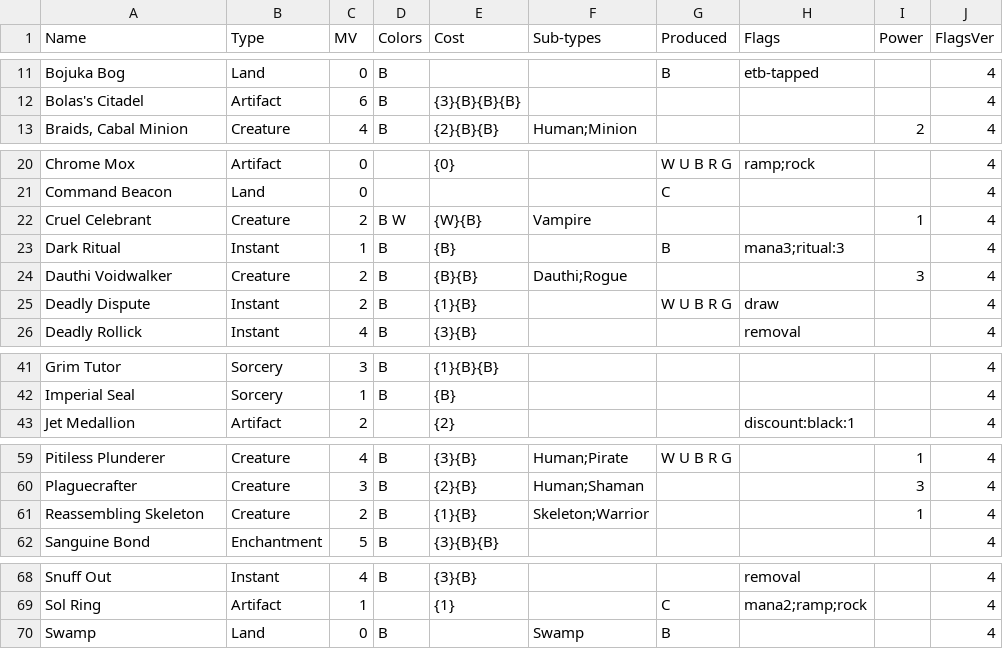
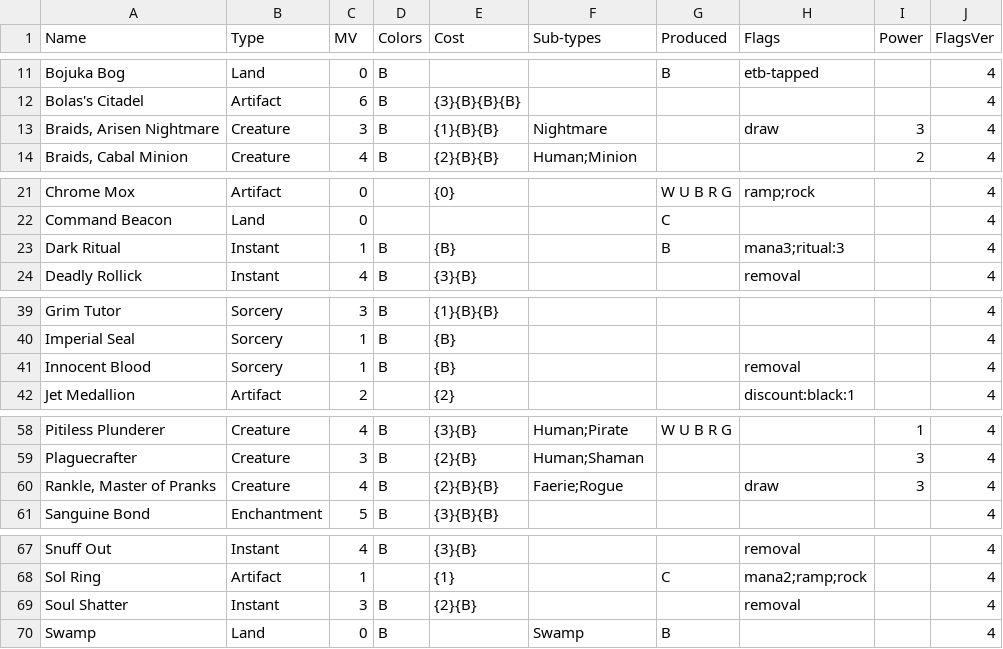
Before and after one commit to bmfrench89/MTGDeckBuilder, a CSV file: data/decks/tergrid-grave-pact-engine.attrs.csv, drawn as a sheet; only a part is shown, gaps mark what is left out; the diff covers the shown part only.

```diff
--- a/data/decks/tergrid-grave-pact-engine.attrs.csv
+++ b/data/decks/tergrid-grave-pact-engine.attrs.csv
@@ -12,2 +12,3 @@ Bojuka Bog,Land,0,B,,,B,etb-tapped,,4
 Bolas's Citadel,Artifact,6,B,{3}{B}{B}{B},,,,,4
+"Braids, Arisen Nightmare",Creature,3,B,{1}{B}{B},Nightmare,,draw,3,4
 "Braids, Cabal Minion",Creature,4,B,{2}{B}{B},Human;Minion,,,2,4
@@ -21,6 +22,3 @@ Chrome Mox,Artifact,0,,{0},,W U B R G,ramp;rock,,4
 Command Beacon,Land,0,,,,C,,,4
-Cruel Celebrant,Creature,2,B W,{W}{B},Vampire,,,1,4
 Dark Ritual,Instant,1,B,{B},,B,mana3;ritual:3,,4
-Dauthi Voidwalker,Creature,2,B,{B}{B},Dauthi;Rogue,,,3,4
-Deadly Dispute,Instant,2,B,{1}{B},,W U B R G,draw,,4
 Deadly Rollick,Instant,4,B,{3}{B},,,removal,,4
@@ -42,2 +40,3 @@ Grim Tutor,Sorcery,3,B,{1}{B}{B},,,,,4
 Imperial Seal,Sorcery,1,B,{B},,,,,4
+Innocent Blood,Sorcery,1,B,{B},,,removal,,4
 Jet Medallion,Artifact,2,,{2},,,discount:black:1,,4
@@ -60,3 +59,3 @@ Pitiless Plunderer,Creature,4,B,{3}{B},Human;Pirate,W U B R G,,1,4
 Plaguecrafter,Creature,3,B,{2}{B},Human;Shaman,,,3,4
-Reassembling Skeleton,Creature,2,B,{1}{B},Skeleton;Warrior,,,1,4
+"Rankle, Master of Pranks",Creature,4,B,{2}{B}{B},Faerie;Rogue,,draw,3,4
 Sanguine Bond,Enchantment,5,B,{3}{B}{B},,,,,4
@@ -69,2 +68,3 @@ Snuff Out,Instant,4,B,{3}{B},,,removal,,4
 Sol Ring,Artifact,1,,{1},,C,mana2;ramp;rock,,4
+Soul Shatter,Instant,3,B,{2}{B},,,removal,,4
 Swamp,Land,0,B,,Swamp,B,,,4
```
Also changed, not shown: 3 edited cells elsewhere in this file, data/decks/tergrid-hellbent-lock.attrs.csv, data/decks/tergrid-iron-fortress.attrs.csv.
